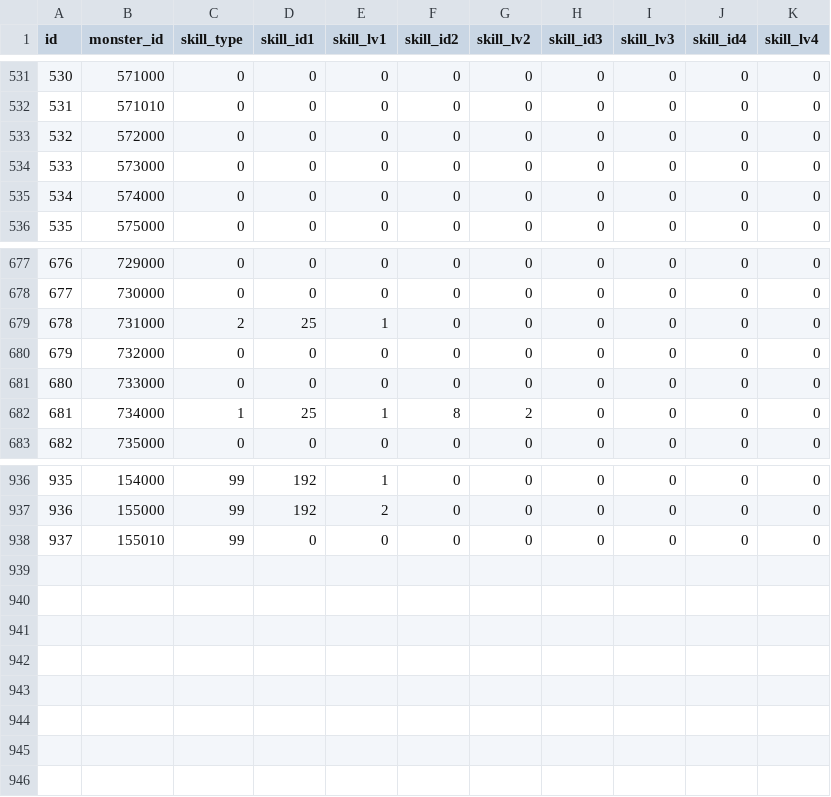
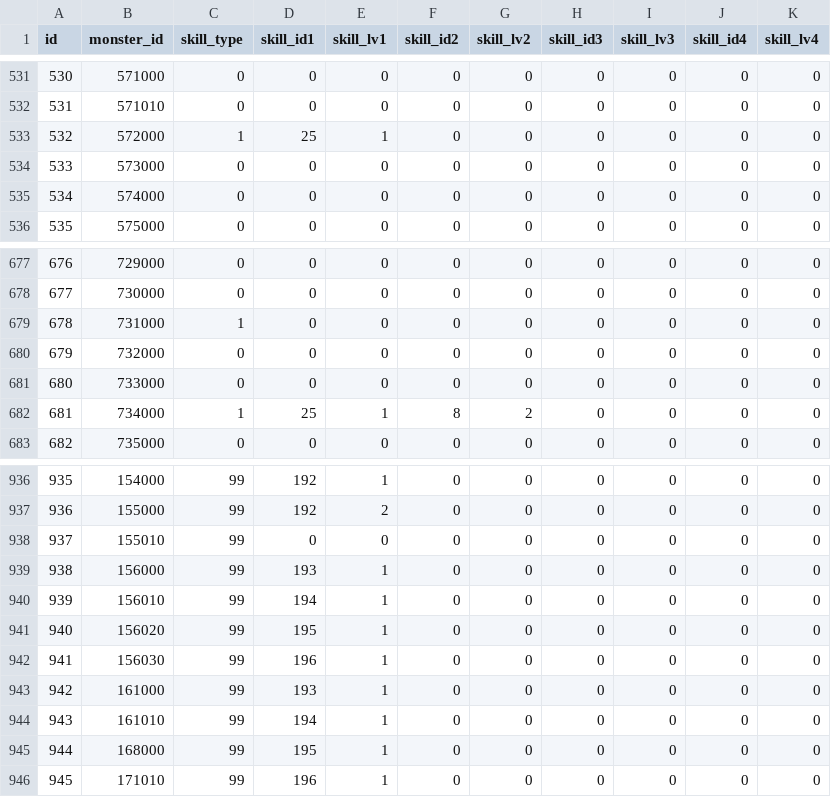
Before and after one commit to ketakeda/MTC-Plan, a CSV file: master/csv/monster_skills.csv, drawn as a sheet; only a part is shown, gaps mark what is left out.

```diff
--- a/master/csv/monster_skills.csv
+++ b/master/csv/monster_skills.csv
@@ -532,3 +532,3 @@ id,monster_id,skill_type,skill_id1,skill_lv1,skill_id2,skill_lv2,skill_id3,skill
 531,571010,0,0,0,0,0,0,0,0,0
-532,572000,0,0,0,0,0,0,0,0,0
+532,572000,1,25,1,0,0,0,0,0,0
 533,573000,0,0,0,0,0,0,0,0,0
@@ -678,3 +678,3 @@ id,monster_id,skill_type,skill_id1,skill_lv1,skill_id2,skill_lv2,skill_id3,skill
 677,730000,0,0,0,0,0,0,0,0,0
-678,731000,2,25,1,0,0,0,0,0,0
+678,731000,1,0,0,0,0,0,0,0,0
 679,732000,0,0,0,0,0,0,0,0,0
@@ -938 +938,9 @@ id,monster_id,skill_type,skill_id1,skill_lv1,skill_id2,skill_lv2,skill_id3,skill
 937,155010,99,0,0,0,0,0,0,0,0
+938,156000,99,193,1,0,0,0,0,0,0
+939,156010,99,194,1,0,0,0,0,0,0
+940,156020,99,195,1,0,0,0,0,0,0
+941,156030,99,196,1,0,0,0,0,0,0
+942,161000,99,193,1,0,0,0,0,0,0
+943,161010,99,194,1,0,0,0,0,0,0
+944,168000,99,195,1,0,0,0,0,0,0
+945,171010,99,196,1,0,0,0,0,0,0
```
Also changed, not shown: master/csv/skills.csv.
